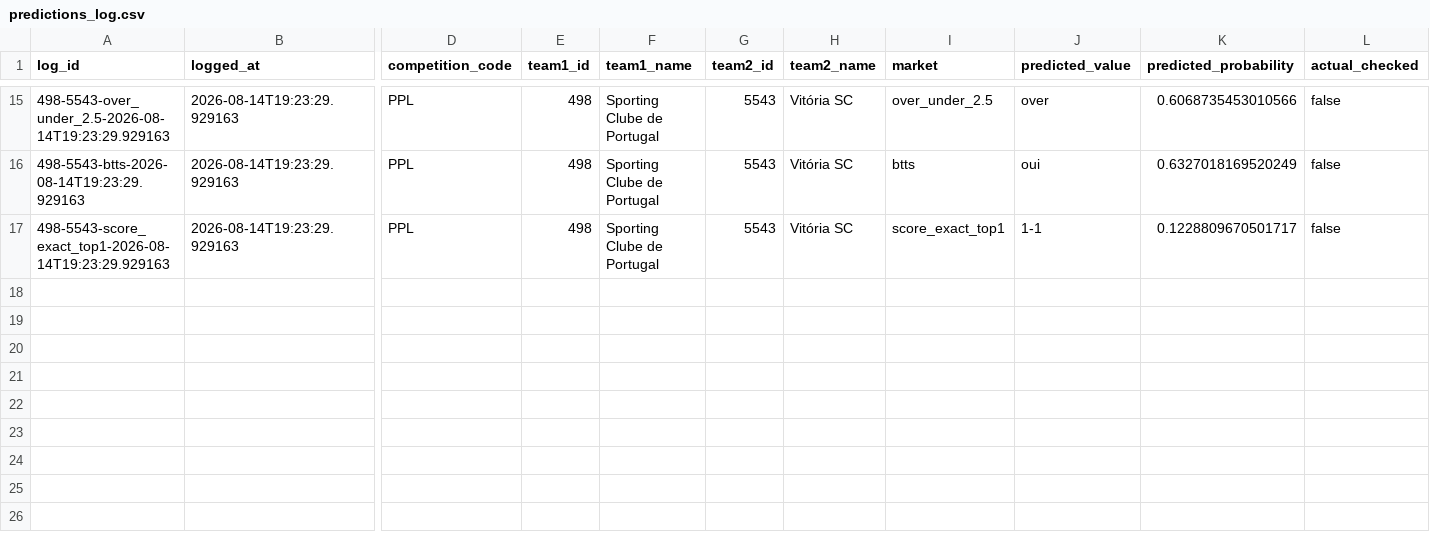
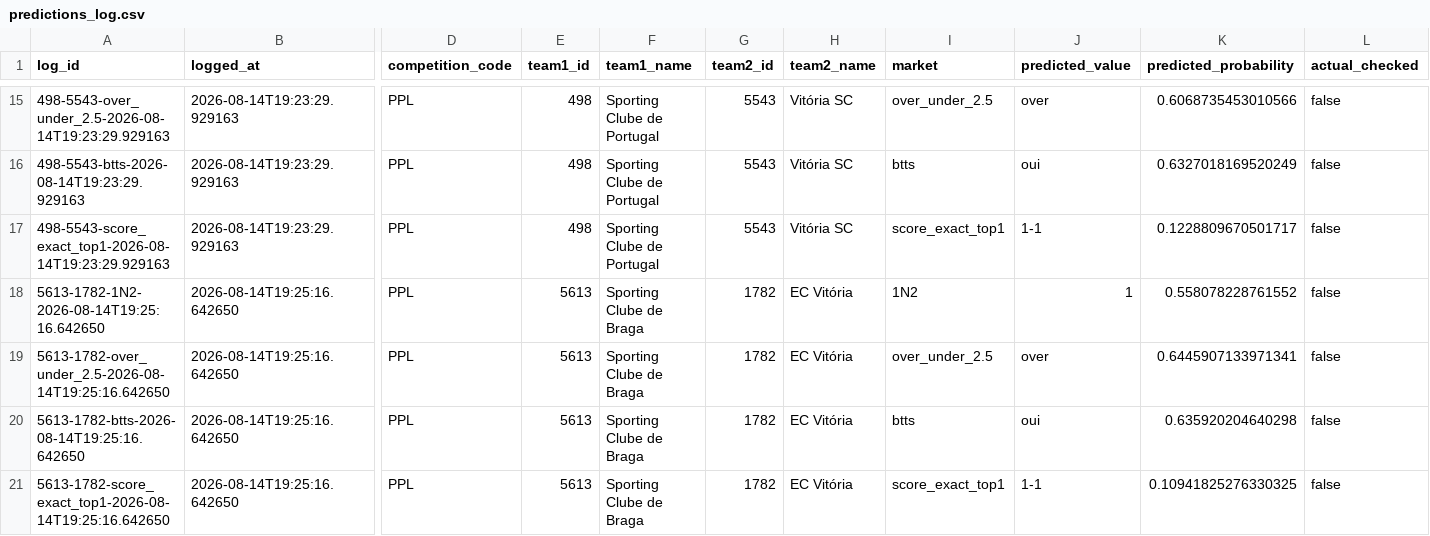
Before and after one commit to EDWINO-cell/Pronostic-foot, a CSV file: predictions_log.csv, drawn as a sheet; only a part is shown, gaps mark what is left out; rows hold the shown columns only; the diff names each change by its address in the sheet, - before the commit and + after, or states it on an @@ line.

Commit message:
Log 4 prédiction(s) via l'app

```diff
--- a/predictions_log.csv
+++ b/predictions_log.csv
+row 18: 5613-1782-1N2-2026-08-14T19:25:16.642650 | 2026-08-14T19:25:16.642650 | PPL | 5613 | Sporting Clube de Braga | 1782 | EC Vitória | 1N2 | 1 | 0.558078228761552 | false
+row 19: 5613-1782-over_under_2.5-2026-08-14T19:25:16.642650 | 2026-08-14T19:25:16.642650 | PPL | 5613 | Sporting Clube de Braga | 1782 | EC Vitória | over_under_2.5 | over | 0.6445907133971341 | false
+row 20: 5613-1782-btts-2026-08-14T19:25:16.642650 | 2026-08-14T19:25:16.642650 | PPL | 5613 | Sporting Clube de Braga | 1782 | EC Vitória | btts | oui | 0.635920204640298 | false
+row 21: 5613-1782-score_exact_top1-2026-08-14T19:25:16.642650 | 2026-08-14T19:25:16.642650 | PPL | 5613 | Sporting Clube de Braga | 1782 | EC Vitória | score_exact_top1 | 1-1 | 0.10941825276330325 | false
```
